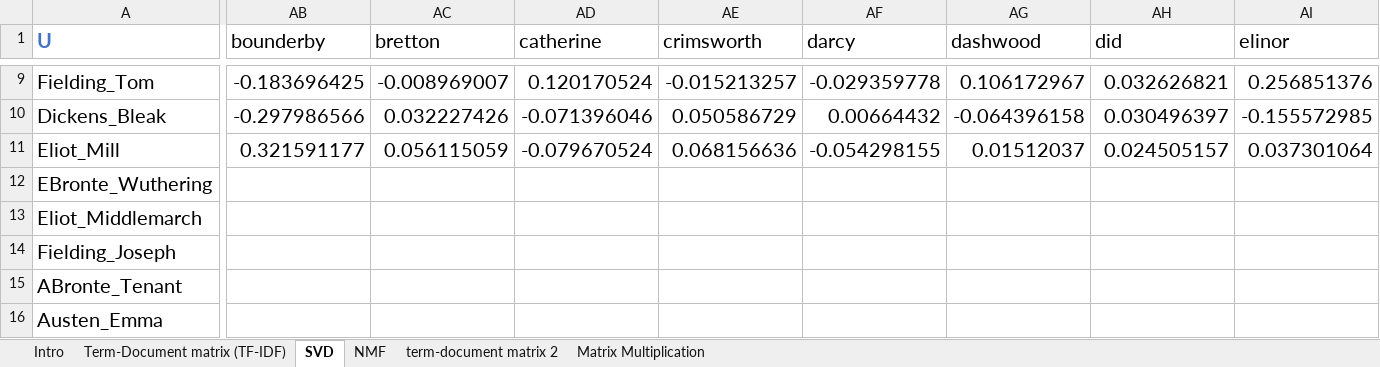
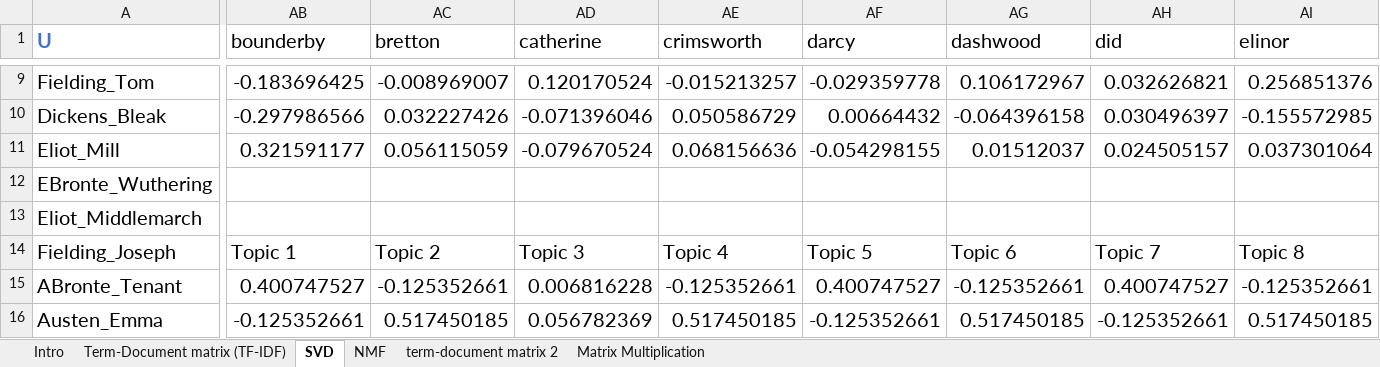
Before and after one commit to WillKoehrsen/fastai-numerical-linear-algebra, an Excel workbook: excel/britlit.xlsx, sheet SVD, drawn as a sheet; only a part is shown, gaps mark what is left out; values as stored, in another font and other column widths than the file's, no borders; the diff covers the shown part only; the diff names each change by its address in the sheet, - before the commit and + after, or states it on an @@ line.

```diff
--- a/excel/britlit.xlsx (sheet SVD)
+++ b/excel/britlit.xlsx (sheet SVD)
-AB14 (bounderby): (empty)
+AB14 (bounderby): Topic 1
-AC14 (bretton): (empty)
+AC14 (bretton): Topic 2
-AD14 (catherine): (empty)
+AD14 (catherine): Topic 3
-AE14 (crimsworth): (empty)
+AE14 (crimsworth): Topic 4
-AF14 (darcy): (empty)
+AF14 (darcy): Topic 5
-AG14 (dashwood): (empty)
+AG14 (dashwood): Topic 6
-AH14 (did): (empty)
+AH14 (did): Topic 7
-AI14 (elinor): (empty)
+AI14 (elinor): Topic 8
-AB15 (bounderby): (empty)
+AB15 (bounderby): 0.400747527
-AC15 (bretton): (empty)
+AC15 (bretton): -0.125352661
-AD15 (catherine): (empty)
+AD15 (catherine): 0.006816228
-AE15 (crimsworth): (empty)
+AE15 (crimsworth): -0.125352661
-AF15 (darcy): (empty)
+AF15 (darcy): 0.400747527
-AG15 (dashwood): (empty)
+AG15 (dashwood): -0.125352661
-AH15 (did): (empty)
+AH15 (did): 0.400747527
-AI15 (elinor): (empty)
+AI15 (elinor): -0.125352661
-AB16 (bounderby): (empty)
+AB16 (bounderby): -0.125352661
-AC16 (bretton): (empty)
+AC16 (bretton): 0.517450185
-AD16 (catherine): (empty)
+AD16 (catherine): 0.056782369
-AE16 (crimsworth): (empty)
+AE16 (crimsworth): 0.517450185
-AF16 (darcy): (empty)
+AF16 (darcy): -0.125352661
-AG16 (dashwood): (empty)
+AG16 (dashwood): 0.517450185
-AH16 (did): (empty)
+AH16 (did): -0.125352661
-AI16 (elinor): (empty)
+AI16 (elinor): 0.517450185
```
Also changed, not shown: 9 added rows and 97 edited cells elsewhere in this sheet, 6 other files.
